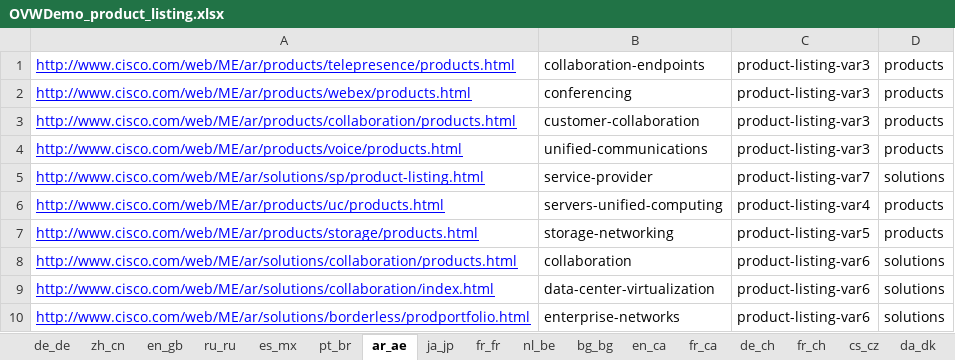
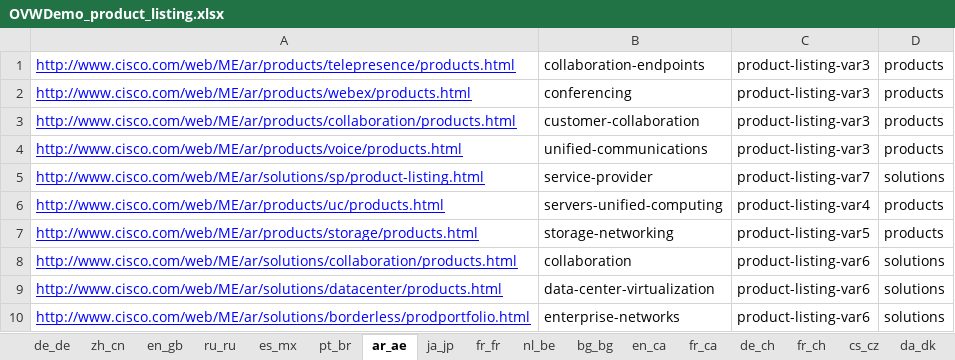
Before and after one commit to shreyabhatnagar/OVWMigration, an Excel workbook: docs/OVW Sheets/OVWDemo_product_listing.xlsx, sheet ar_ae, drawn as a sheet; values as stored, in another font and other column widths than the file's, no borders; the diff names each change by its address in the sheet, - before the commit and + after, or states it on an @@ line.

```diff
--- a/docs/OVW Sheets/OVWDemo_product_listing.xlsx (sheet ar_ae)
+++ b/docs/OVW Sheets/OVWDemo_product_listing.xlsx (sheet ar_ae)
-A9: http://www.cisco.com/web/ME/ar/solutions/collaboration/index.html
+A9: http://www.cisco.com/web/ME/ar/solutions/datacenter/products.html
```
Also changed, not shown: 1 other file.
